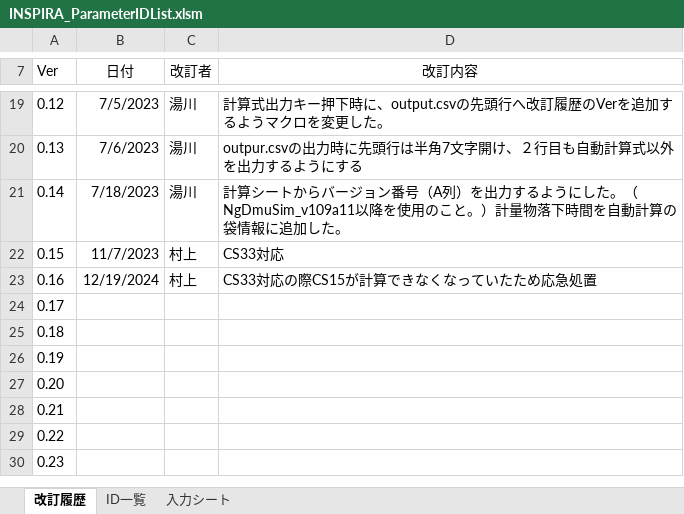
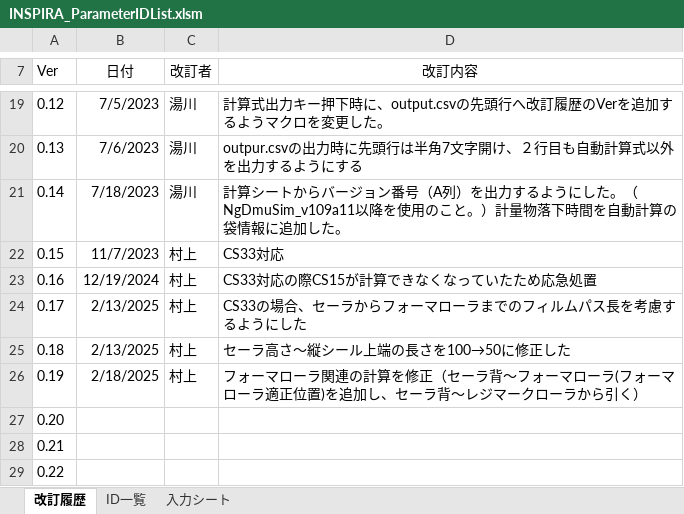
Before and after one commit to riku-murakami/NewPresetCal, an Excel workbook: INSPIRA_ParameterIDList.xlsm, sheet 改訂履歴, drawn as a sheet; only a part is shown, gaps mark what is left out; the shorter side is filled out with more unchanged rows; values as stored, in another font and other column widths than the file's, no borders; the diff names each change by its address in the sheet, - before the commit and + after, or states it on an @@ line.

```diff
--- a/INSPIRA_ParameterIDList.xlsm (sheet 改訂履歴)
+++ b/INSPIRA_ParameterIDList.xlsm (sheet 改訂履歴)
-B24:B25 (日付): (empty)
+B24:B25 (日付): 2/13/2025
-C24:C26 (改訂者): (empty)
+C24:C26 (改訂者): 村上
-D24 (改訂内容): (empty)
+D24 (改訂内容): CS33の場合、セーラからフォーマローラまでのフィルムパス長を考慮するようにした
-D25 (改訂内容): (empty)
+D25 (改訂内容): セーラ高さ～縦シール上端の長さを100→50に修正した
-B26 (日付): (empty)
+B26 (日付): 2/18/2025
-D26 (改訂内容): (empty)
+D26 (改訂内容): フォーマローラ関連の計算を修正（セーラ背～フォーマローラ(フォーマローラ適正位置)を追加し、セーラ背～レジマークローラから引く）
```
Also changed, not shown: sheet ID一覧, formulas that keep their value.
